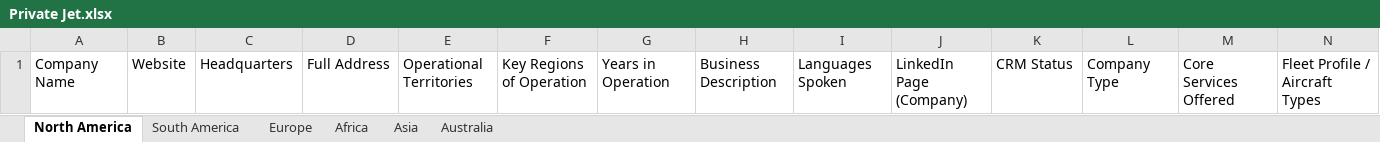
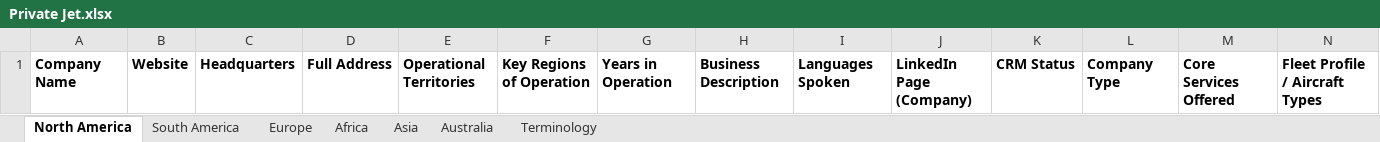
Before and after one commit to OneOfUsCodes/databaseCollection, an Excel workbook: Private Jet.xlsx, sheet North America, drawn as a sheet; only a part is shown; values as stored, in another font and other column widths than the file's, no borders; charts and pictures not drawn; the diff covers the shown part only; the diff names each change by its address in the sheet, - before the commit and + after, or states it on an @@ line.

```diff
--- a/Private Jet.xlsx (sheet North America)
+++ b/Private Jet.xlsx (sheet North America)
+sheet tab: Terminology
-A1:N1 bold: off
+A1:N1 bold: on
```
Also changed, not shown: cell formats elsewhere in this sheet, sheet South America, sheet Europe, sheet Africa, sheet Asia, sheet Australia, charts or pictures, Automotive.xlsx, Private Yacht.xlsx, 2 other files.
